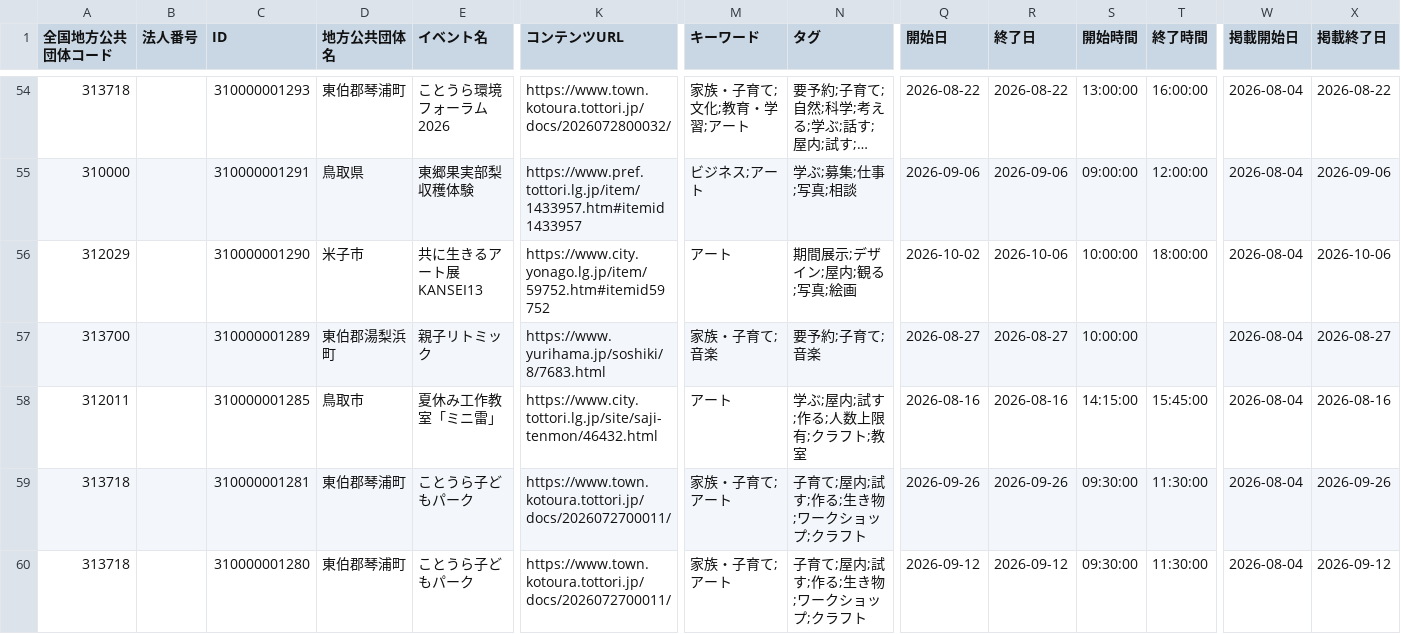
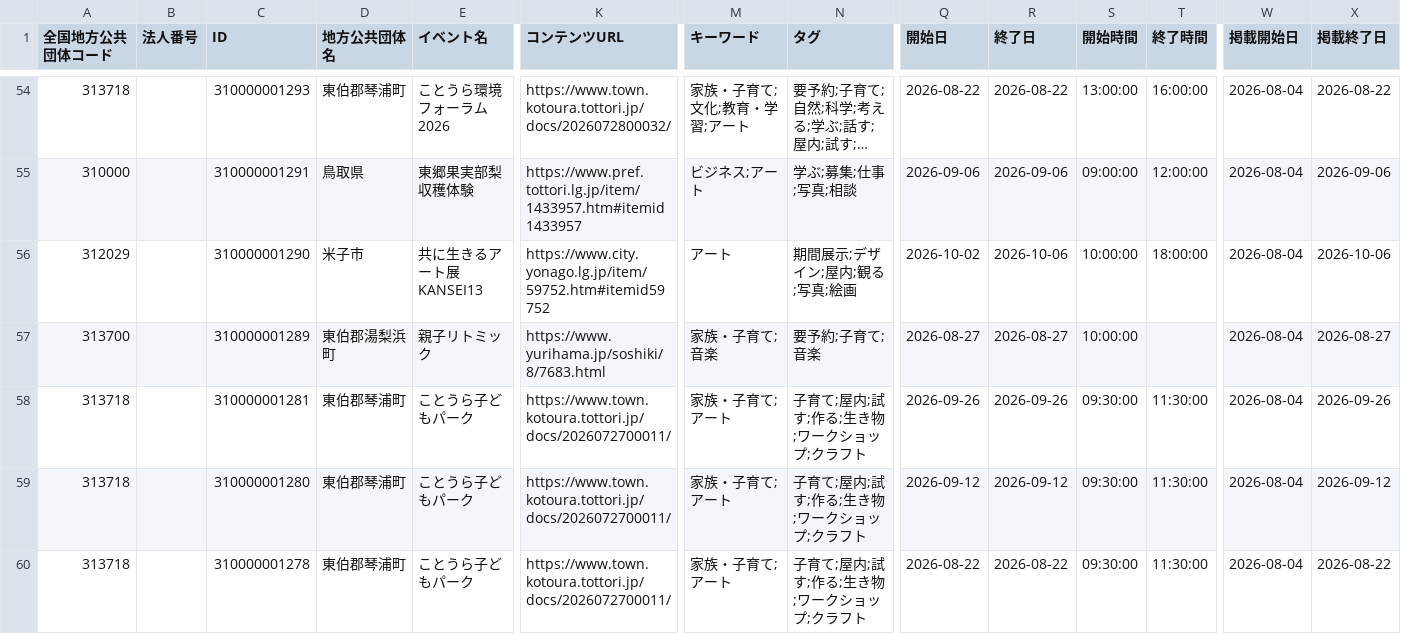
Before and after one commit to suzuking001/event_map, a CSV file: data/tottori_events.csv, drawn as a sheet; only a part is shown, gaps mark what is left out; the shorter side is filled out with more unchanged rows; long unchanged cells end in …; rows hold the shown columns only; the diff covers the shown part only; the diff names each change by its address in the sheet, - before the commit and + after, or states it on an @@ line.

```diff
--- a/data/tottori_events.csv
+++ b/data/tottori_events.csv
-row 58: 312011 |  | 310000001285 | 鳥取市 | 夏休み工作教室「ミニ雷」 | https://www.city.tottori.lg.jp/site/saji-tenmon/46432.html | アート | 学ぶ;屋内;試す;作る;人数上限有;クラフト;教室 | 2026-08-16 | 2026-08-16 | 14:15:00 | 15:45:00 | 2026-08-04 | 2026-08-16
```
Also changed, not shown: 4 removed rows elsewhere in this file, 1 other file.
